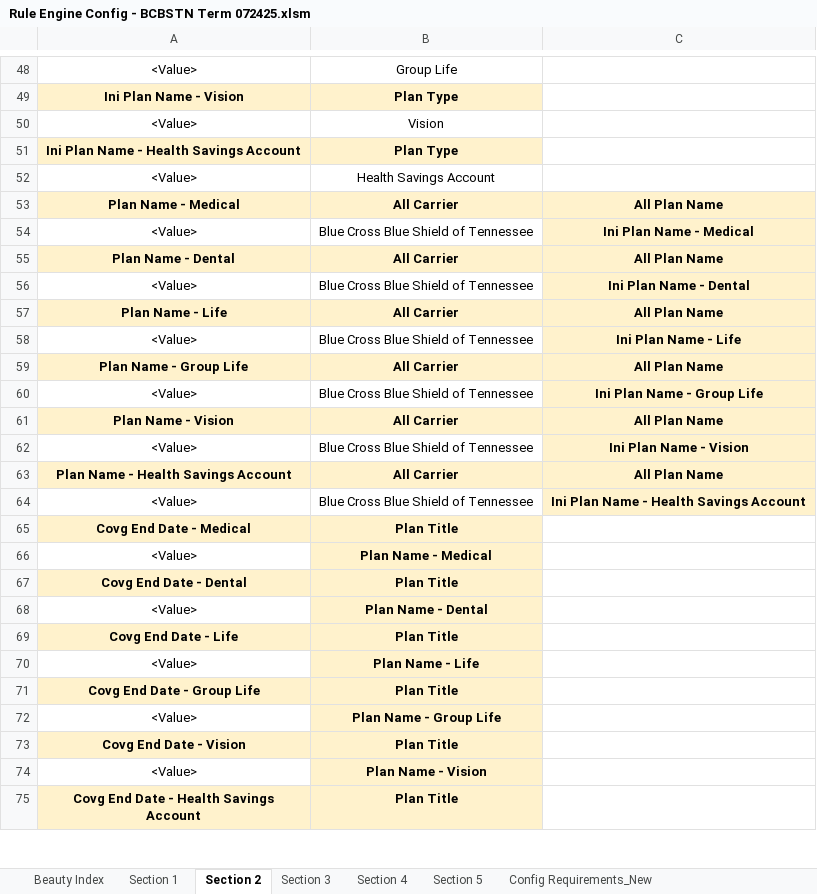
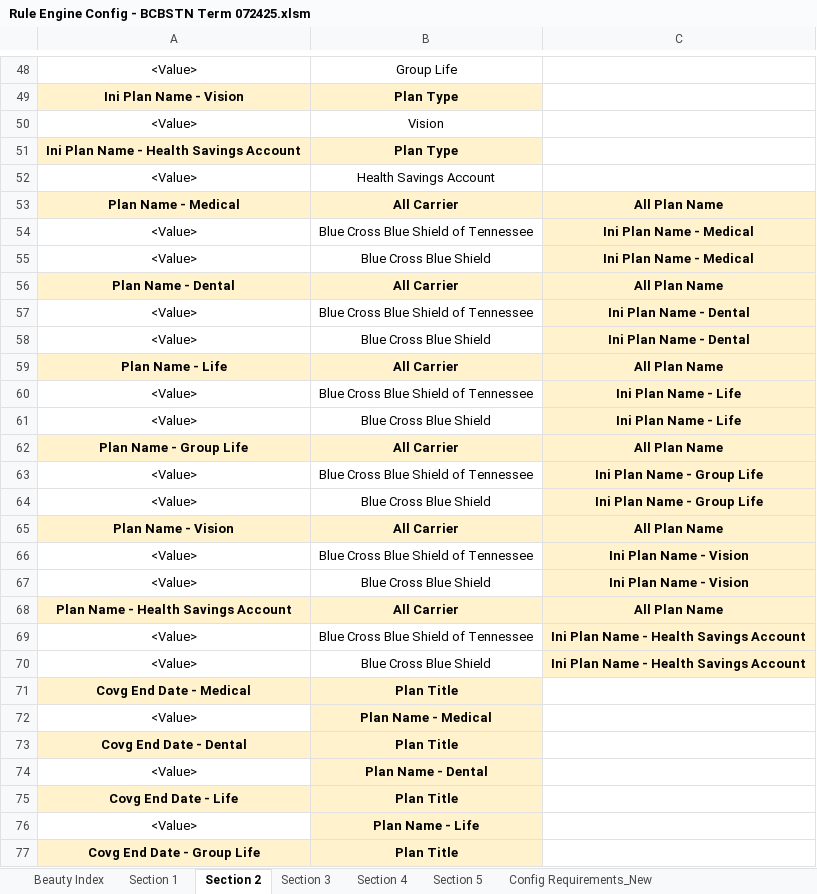
Before and after one commit to ZZZColin/ScreenOCR, an Excel workbook: New folder (2)/Rule Engine Config - BCBSTN Term 072425.xlsm, sheet Section 2, drawn as a sheet; only a part is shown, gaps mark what is left out; the shorter side is filled out with more unchanged rows; values as stored, in another font and other column widths than the file's, no borders; the diff names each change by its address in the sheet, - before the commit and + after, or states it on an @@ line.

```diff
--- a/New folder (2)/Rule Engine Config - BCBSTN Term 072425.xlsm (sheet Section 2)
+++ b/New folder (2)/Rule Engine Config - BCBSTN Term 072425.xlsm (sheet Section 2)
+row 55: <Value> | Blue Cross Blue Shield | Ini Plan Name - Medical
+row 58: <Value> | Blue Cross Blue Shield | Ini Plan Name - Dental
+row 61: <Value> | Blue Cross Blue Shield | Ini Plan Name - Life
+row 64: <Value> | Blue Cross Blue Shield | Ini Plan Name - Group Life
+row 67: <Value> | Blue Cross Blue Shield | Ini Plan Name - Vision
+row 70: <Value> | Blue Cross Blue Shield | Ini Plan Name - Health Savings Account
```
Also changed, not shown: sheet Section 1, sheet Section 3, sheet Section 5, formulas that keep their value.
